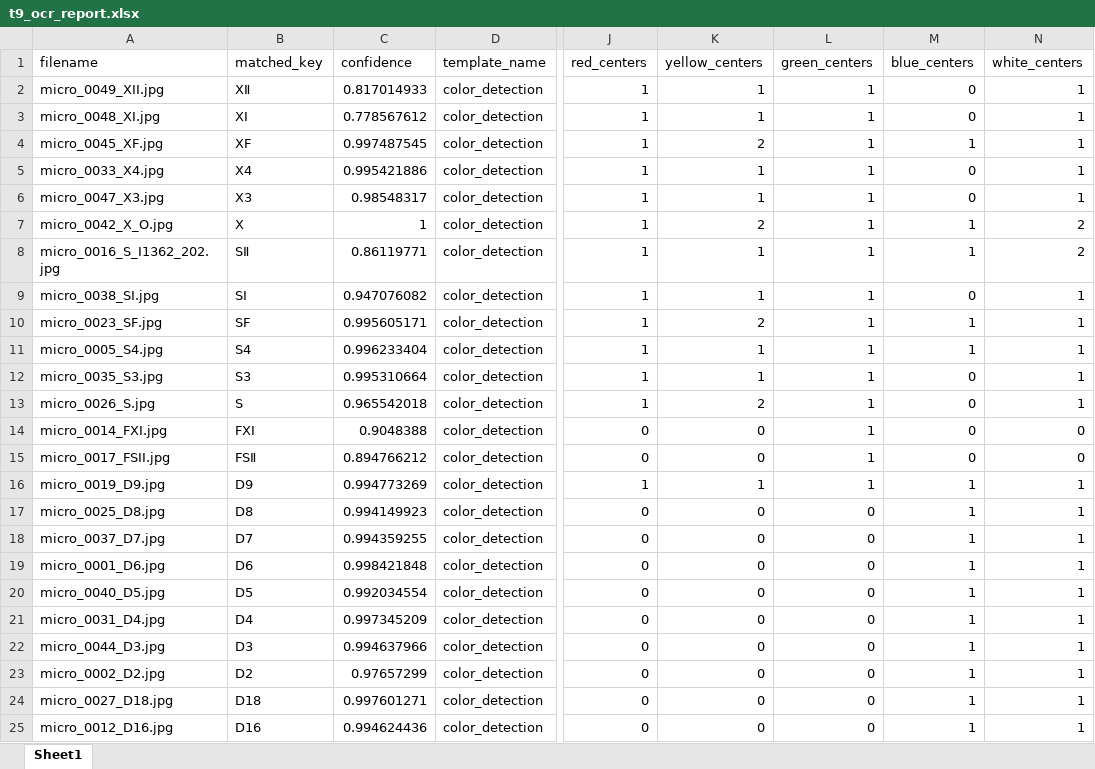
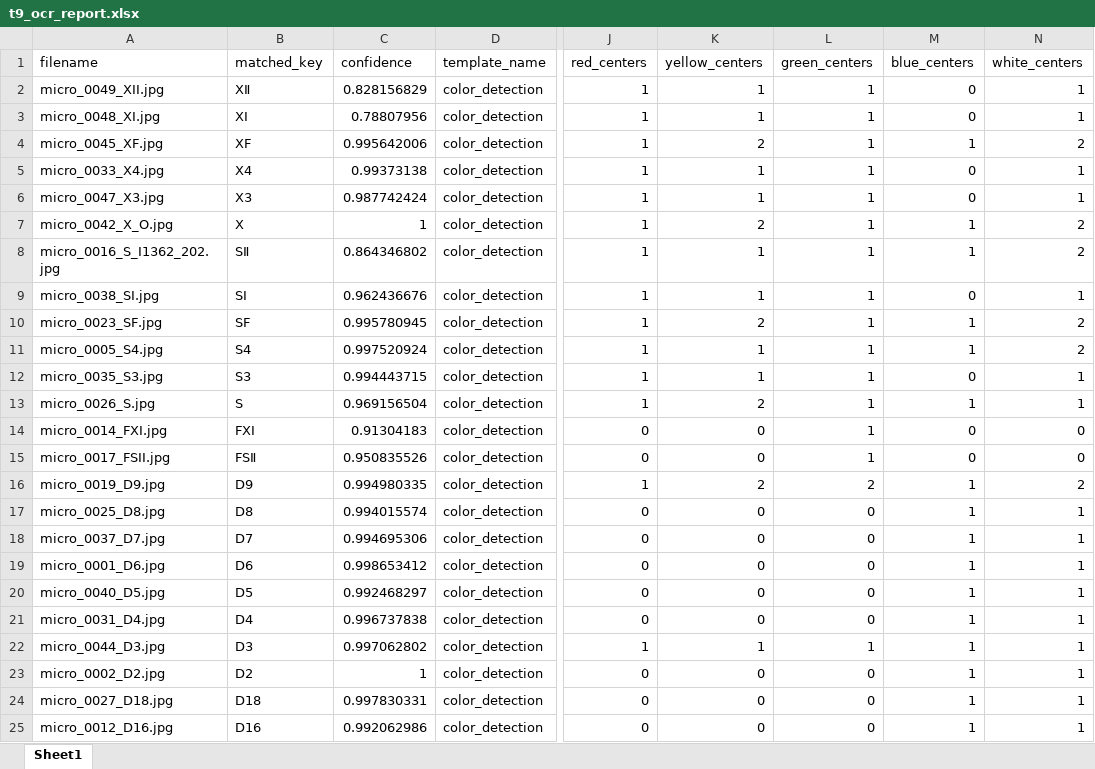
Before and after one commit to SAWRJJ/OCR-Project, an Excel workbook: template/t9_ocr_report.xlsx, sheet Sheet1, drawn as a sheet; only a part is shown, gaps mark what is left out; values as stored, in another font and other column widths than the file's, no borders; the diff covers the shown part only; the diff names each change by its address in the sheet, - before the commit and + after, or states it on an @@ line.

```diff
--- a/template/t9_ocr_report.xlsx (sheet Sheet1)
+++ b/template/t9_ocr_report.xlsx (sheet Sheet1)
-C2 (confidence): 0.817014933
+C2 (confidence): 0.828156829
-C3 (confidence): 0.778567612
+C3 (confidence): 0.78807956
-C4 (confidence): 0.997487545
+C4 (confidence): 0.995642006
-N4 (white_centers): 1
+N4 (white_centers): 2
-C5 (confidence): 0.995421886
+C5 (confidence): 0.99373138
-C6 (confidence): 0.98548317
+C6 (confidence): 0.987742424
-C8 (confidence): 0.86119771
+C8 (confidence): 0.864346802
-C9 (confidence): 0.947076082
+C9 (confidence): 0.962436676
-C10 (confidence): 0.995605171
+C10 (confidence): 0.995780945
-N10:N11 (white_centers): 1
+N10:N11 (white_centers): 2
-C11 (confidence): 0.996233404
+C11 (confidence): 0.997520924
-C12 (confidence): 0.995310664
+C12 (confidence): 0.994443715
-C13 (confidence): 0.965542018
+C13 (confidence): 0.969156504
-M13 (blue_centers): 0
+M13 (blue_centers): 1
-C14 (confidence): 0.9048388
+C14 (confidence): 0.91304183
-C15 (confidence): 0.894766212
+C15 (confidence): 0.950835526
-C16 (confidence): 0.994773269
+C16 (confidence): 0.994980335
-K16 (yellow_centers): 1
+K16 (yellow_centers): 2
-L16 (green_centers): 1
+L16 (green_centers): 2
-N16 (white_centers): 1
+N16 (white_centers): 2
-C17 (confidence): 0.994149923
+C17 (confidence): 0.994015574
-C18 (confidence): 0.994359255
+C18 (confidence): 0.994695306
-C19 (confidence): 0.998421848
+C19 (confidence): 0.998653412
-C20 (confidence): 0.992034554
+C20 (confidence): 0.992468297
-C21 (confidence): 0.997345209
+C21 (confidence): 0.996737838
-C22 (confidence): 0.994637966
+C22 (confidence): 0.997062802
-J22 (red_centers): 0
+J22 (red_centers): 1
-K22 (yellow_centers): 0
+K22 (yellow_centers): 1
-L22 (green_centers): 0
+L22 (green_centers): 1
-C23 (confidence): 0.97657299
+C23 (confidence): 1
-C24 (confidence): 0.997601271
+C24 (confidence): 0.997830331
-C25 (confidence): 0.994624436
+C25 (confidence): 0.992062986
```
Also changed, not shown: 7 edited cells elsewhere in this sheet, template/t2_ocr_report.xlsx, template/t7_ocr_report.xlsx, 6 other files.
